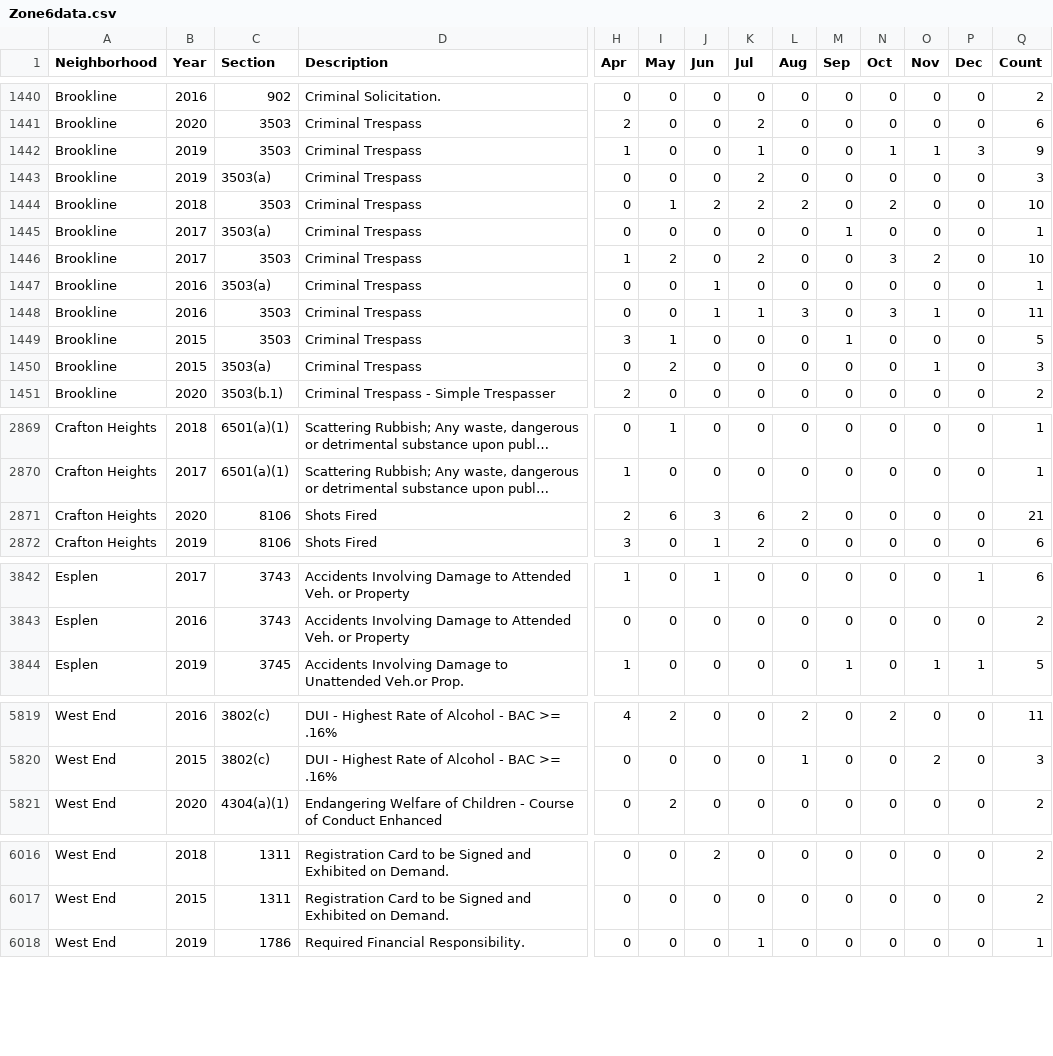
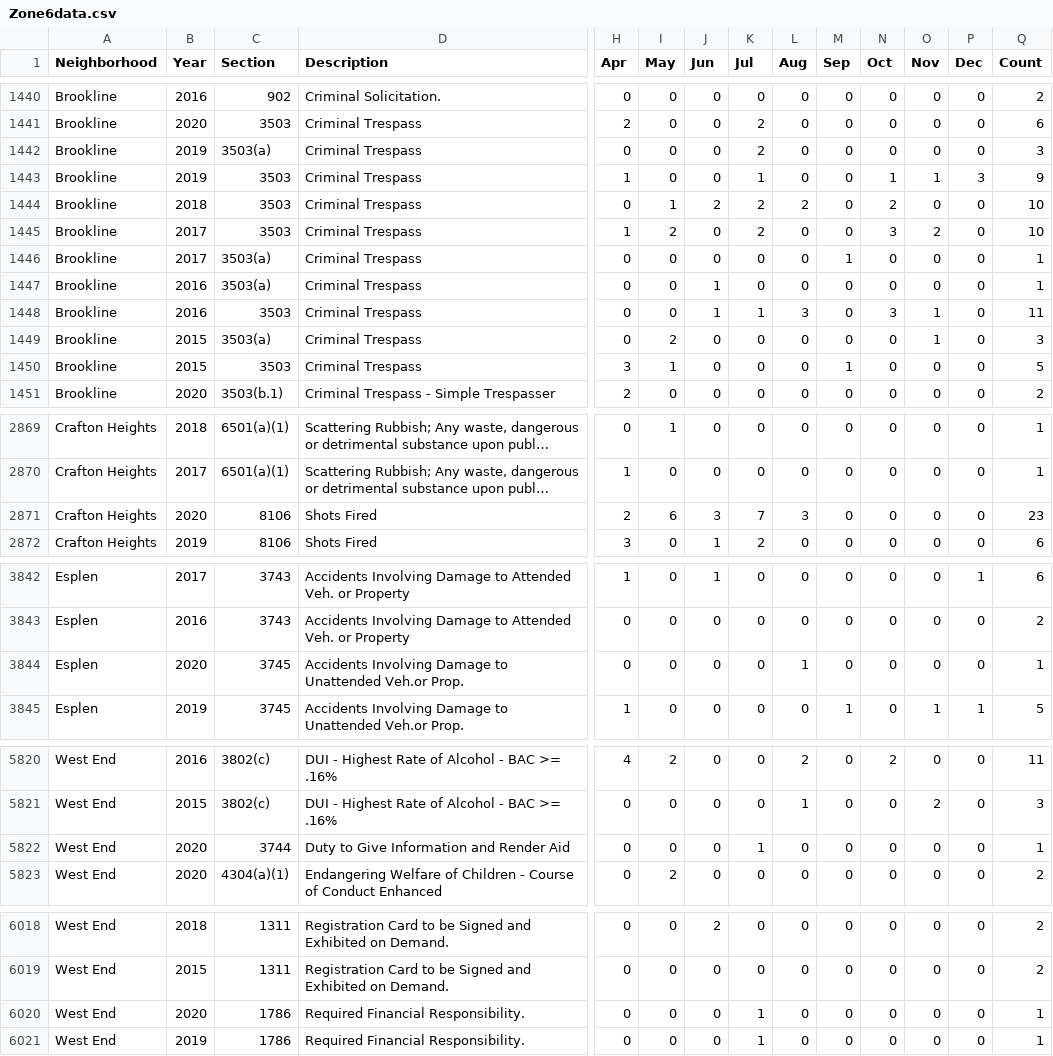
Before and after one commit to mhowe0422/mhowe0422.github.io, a CSV file: Zone6/Zone6data.csv, drawn as a sheet; only a part is shown, gaps mark what is left out; long unchanged cells end in …; rows hold the shown columns only; the diff covers the shown part only; the diff names each change by its address in the sheet, - before the commit and + after, or states it on an @@ line.

```diff
--- a/Zone6/Zone6data.csv
+++ b/Zone6/Zone6data.csv
@@ row 1442 moved to row 1443: Brookline @@
@@ row 1445 moved to row 1446: Brookline @@
@@ row 1449 moved to row 1450: Brookline @@
-K2871 (Jul): 6
+K2871 (Jul): 7
-L2871 (Aug): 2
+L2871 (Aug): 3
-Q2871 (Count): 21
+Q2871 (Count): 23
+row 3844: Esplen | 2020 | 3745 | Accidents Involving Damage to Unattended Veh.or Prop. | 0 | 0 | 0 | 0 | 1 | 0 | 0 | 0 | 0 | 1
+row 5822: West End | 2020 | 3744 | Duty to Give Information and Render Aid | 0 | 0 | 0 | 1 | 0 | 0 | 0 | 0 | 0 | 1
+row 6020: West End | 2020 | 1786 | Required Financial Responsibility. | 0 | 0 | 0 | 1 | 0 | 0 | 0 | 0 | 0 | 1
```
Also changed, not shown: 3 moved rows and 30 edited cells elsewhere in this file, 1 other file.
